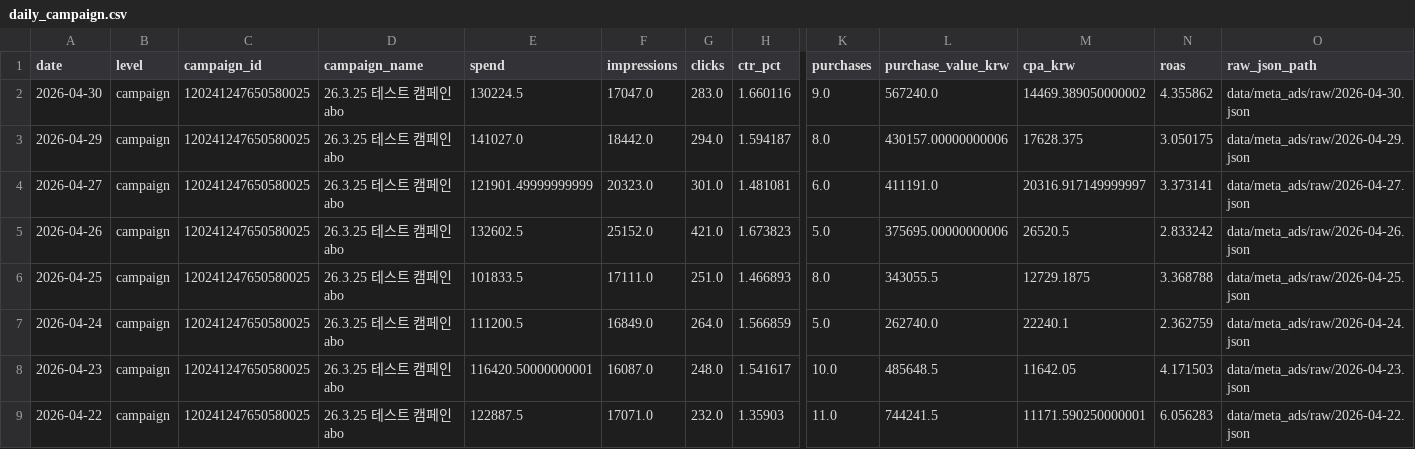
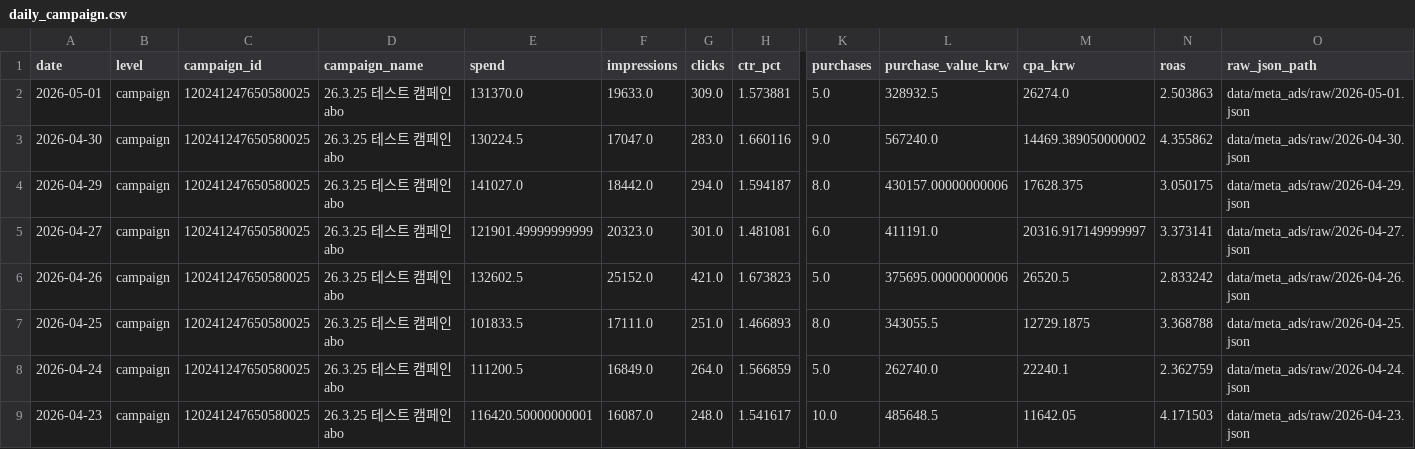
Before and after one commit to osh805050-lgtm/heavylover-automation, a CSV file: data/meta_ads/daily_campaign.csv, drawn as a sheet; only a part is shown, gaps mark what is left out; the shorter side is filled out with more unchanged rows; rows hold the shown columns only; the diff names each change by its address in the sheet, - before the commit and + after, or states it on an @@ line.

```diff
--- a/data/meta_ads/daily_campaign.csv
+++ b/data/meta_ads/daily_campaign.csv
+row 2: 2026-05-01 | campaign | 120241247650580025 | 26.3.25 테스트 캠페인 abo | 131370.0 | 19633.0 | 309.0 | 1.573881 | 5.0 | 328932.5 | 26274.0 | 2.503863 | data/meta_ads/raw/2026-05-01.json
```
Also changed, not shown: data/meta_ads/daily.csv, 1 other file.
